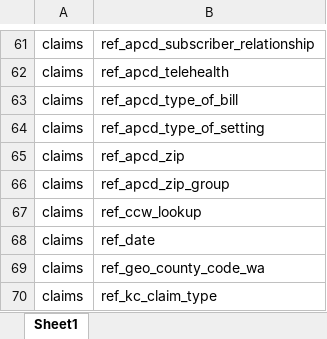
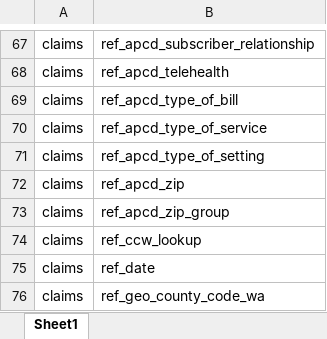
Before and after one commit to PHSKC-APDE/claims_data, an Excel workbook: apcd_export_import/apcd_source_tables.xlsx, sheet Sheet1, drawn as a sheet; only a part is shown, gaps mark what is left out; the shorter side is filled out with more unchanged rows; values as stored, in another font and other column widths than the file's, no borders; the diff covers the shown part only; the diff names each change by its address in the sheet, - before the commit and + after, or states it on an @@ line.

```diff
--- a/apcd_export_import/apcd_source_tables.xlsx (sheet Sheet1)
+++ b/apcd_export_import/apcd_source_tables.xlsx (sheet Sheet1)
+row 70: claims | ref_apcd_type_of_service
```
Also changed, not shown: 6 added rows elsewhere in this sheet.
